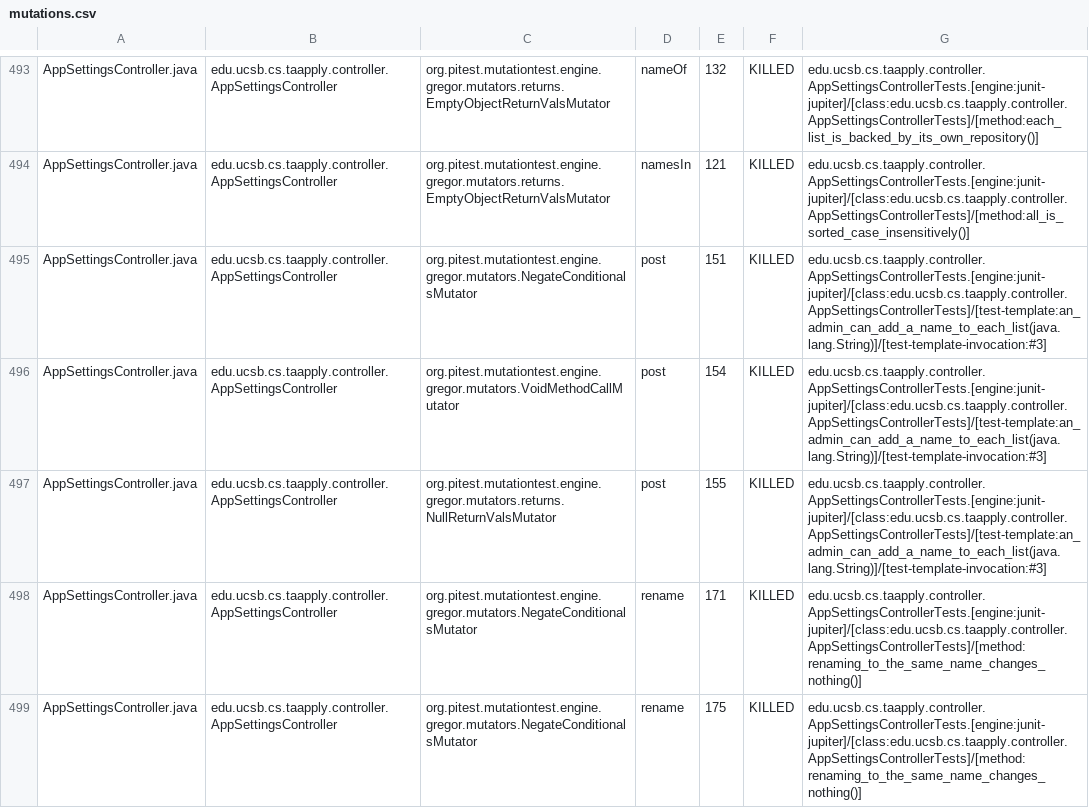
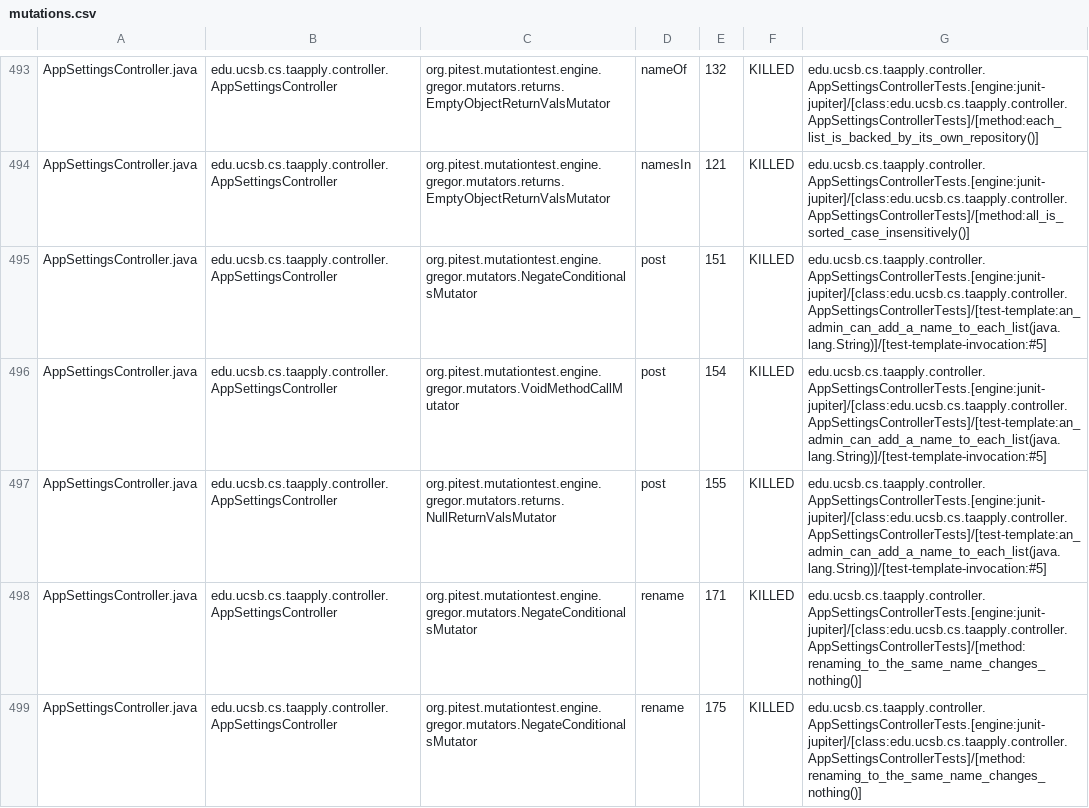
Before and after one commit to ucsb-cs156/proj-ta-apply, a CSV file: prs/129/pitest/mutations.csv, drawn as a sheet; only a part is shown, gaps mark what is left out; the diff covers the shown part only.

Commit message:
Deploying to gh-pages from @ ucsb-cs156/proj-ta-apply@c05f328641d387ec77dacd1c6153e5d553f6a280 🚀

```diff
--- a/prs/129/pitest/mutations.csv
+++ b/prs/129/pitest/mutations.csv
@@ -494,5 +494,5 @@ AppSettingsController.java,edu.ucsb.cs.taapply.controller.AppSettingsController,
 AppSettingsController.java,edu.ucsb.cs.taapply.controller.AppSettingsController,org.pitest.mutationtest.engine.gregor.mutators.returns.EmptyObjectReturnValsMutator,namesIn,121,KILLED,edu.ucsb.cs.taapply.controller.AppSettingsControllerTests.[engine:junit-jupiter]/[class:edu.ucsb.cs.taapply.controller.AppSettingsControllerTests]/[method:all_is_sorted_case_insensitively()]
-AppSettingsController.java,edu.ucsb.cs.taapply.controller.AppSettingsController,org.pitest.mutationtest.engine.gregor.mutators.NegateConditionalsMutator,post,151,KILLED,edu.ucsb.cs.taapply.controller.AppSettingsControllerTests.[engine:junit-jupiter]/[class:edu.ucsb.cs.taapply.controller.AppSettingsControllerTests]/[test-template:an_admin_can_add_a_name_to_each_list(java.lang.String)]/[test-template-invocation:#3]
-AppSettingsController.java,edu.ucsb.cs.taapply.controller.AppSettingsController,org.pitest.mutationtest.engine.gregor.mutators.VoidMethodCallMutator,post,154,KILLED,edu.ucsb.cs.taapply.controller.AppSettingsControllerTests.[engine:junit-jupiter]/[class:edu.ucsb.cs.taapply.controller.AppSettingsControllerTests]/[test-template:an_admin_can_add_a_name_to_each_list(java.lang.String)]/[test-template-invocation:#3]
-AppSettingsController.java,edu.ucsb.cs.taapply.controller.AppSettingsController,org.pitest.mutationtest.engine.gregor.mutators.returns.NullReturnValsMutator,post,155,KILLED,edu.ucsb.cs.taapply.controller.AppSettingsControllerTests.[engine:junit-jupiter]/[class:edu.ucsb.cs.taapply.controller.AppSettingsControllerTests]/[test-template:an_admin_can_add_a_name_to_each_list(java.lang.String)]/[test-template-invocation:#3]
+AppSettingsController.java,edu.ucsb.cs.taapply.controller.AppSettingsController,org.pitest.mutationtest.engine.gregor.mutators.NegateConditionalsMutator,post,151,KILLED,edu.ucsb.cs.taapply.controller.AppSettingsControllerTests.[engine:junit-jupiter]/[class:edu.ucsb.cs.taapply.controller.AppSettingsControllerTests]/[test-template:an_admin_can_add_a_name_to_each_list(java.lang.String)]/[test-template-invocation:#5]
+AppSettingsController.java,edu.ucsb.cs.taapply.controller.AppSettingsController,org.pitest.mutationtest.engine.gregor.mutators.VoidMethodCallMutator,post,154,KILLED,edu.ucsb.cs.taapply.controller.AppSettingsControllerTests.[engine:junit-jupiter]/[class:edu.ucsb.cs.taapply.controller.AppSettingsControllerTests]/[test-template:an_admin_can_add_a_name_to_each_list(java.lang.String)]/[test-template-invocation:#5]
+AppSettingsController.java,edu.ucsb.cs.taapply.controller.AppSettingsController,org.pitest.mutationtest.engine.gregor.mutators.returns.NullReturnValsMutator,post,155,KILLED,edu.ucsb.cs.taapply.controller.AppSettingsControllerTests.[engine:junit-jupiter]/[class:edu.ucsb.cs.taapply.controller.AppSettingsControllerTests]/[test-template:an_admin_can_add_a_name_to_each_list(java.lang.String)]/[test-template-invocation:#5]
 AppSettingsController.java,edu.ucsb.cs.taapply.controller.AppSettingsController,org.pitest.mutationtest.engine.gregor.mutators.NegateConditionalsMutator,rename,171,KILLED,edu.ucsb.cs.taapply.controller.AppSettingsControllerTests.[engine:junit-jupiter]/[class:edu.ucsb.cs.taapply.controller.AppSettingsControllerTests]/[method:renaming_to_the_same_name_changes_nothing()]
```
Also changed, not shown: 78 edited cells elsewhere in this file, 47 other files.
